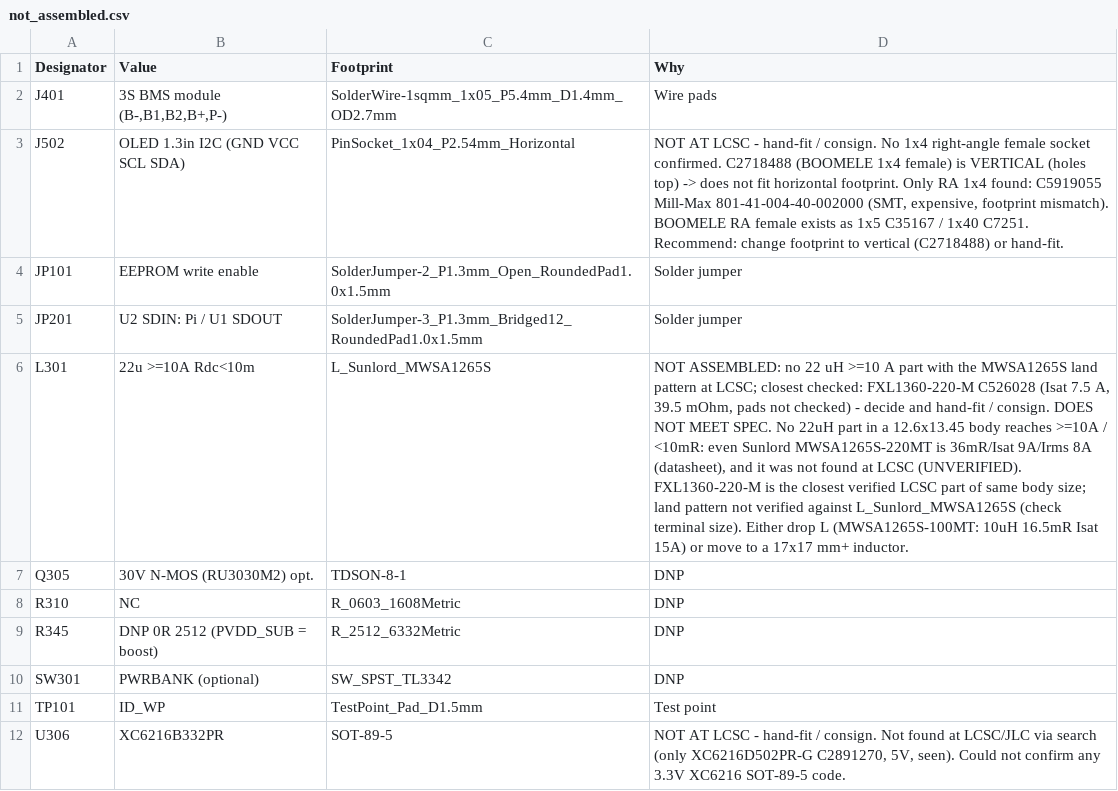
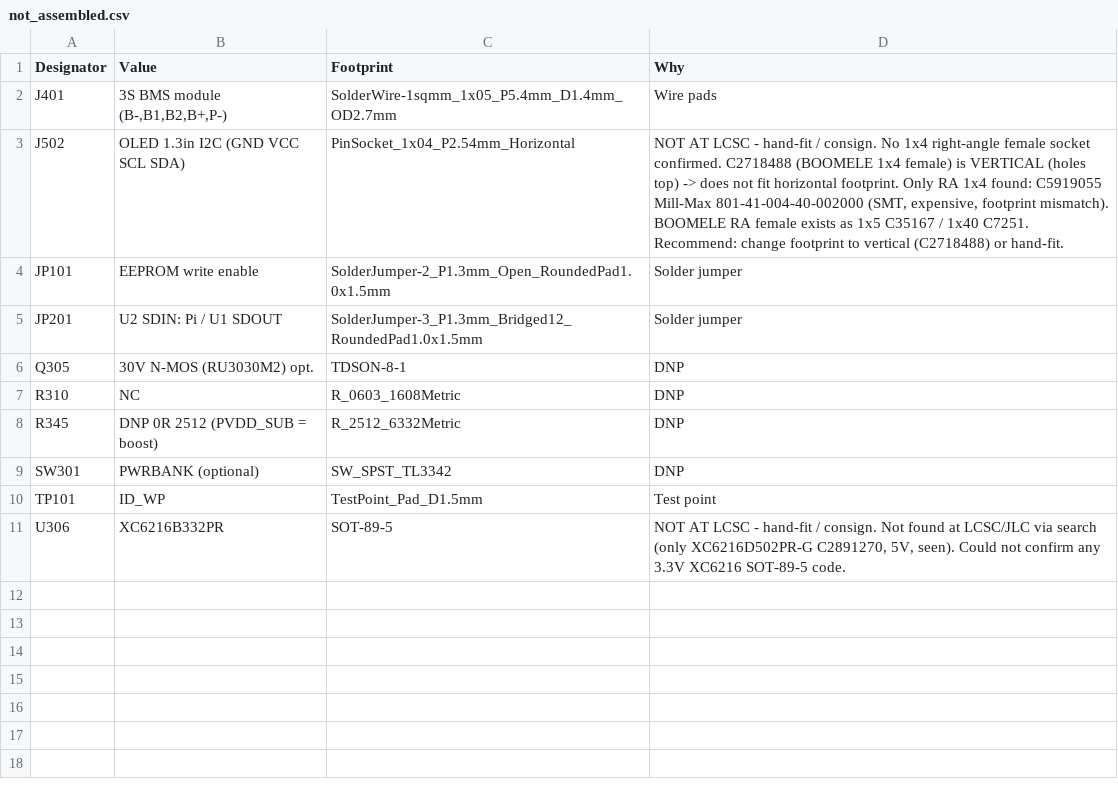
Before and after one commit to z2labs/Bassberry, a CSV file: hardware/bassberry/jlc/not_assembled.csv, drawn as a sheet; the diff names each change by its address in the sheet, - before the commit and + after, or states it on an @@ line.

```diff
--- a/hardware/bassberry/jlc/not_assembled.csv
+++ b/hardware/bassberry/jlc/not_assembled.csv
-row 6: L301 | 22u >=10A Rdc<10m | L_Sunlord_MWSA1265S | NOT ASSEMBLED: no 22 uH >=10 A part with the MWSA1265S land pattern at LCSC; closest checked: FXL1360-220-M C526028 (Isat 7.5 A, 39.5 mOhm, pads not checked) - decide and hand-fit / consign. DOES NOT MEET SPEC. No 22uH part in a 12.6x13.45 body reaches >=10A / <10mR: even Sunlord MWSA1265S-220MT is 36mR/Isat 9A/Irms 8A (datasheet), and it was not found at LCSC (UNVERIFIED). FXL1360-220-M is the closest verified LCSC part of same body size; land pattern not verified against L_Sunlord_MWSA1265S (check terminal size). Either drop L (MWSA1265S-100MT: 10uH 16.5mR Isat 15A) or move to a 17x17 mm+ inductor.
```
Also changed, not shown: hardware/bassberry/jlc/bassberry_bom_full.csv, hardware/bassberry/jlc/bassberry_bom_jlc.csv, 5 other files.
